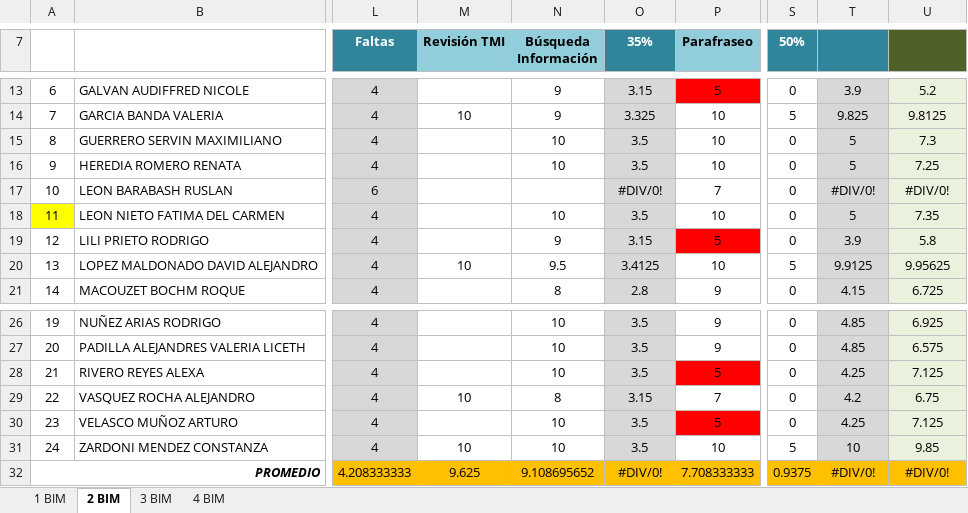
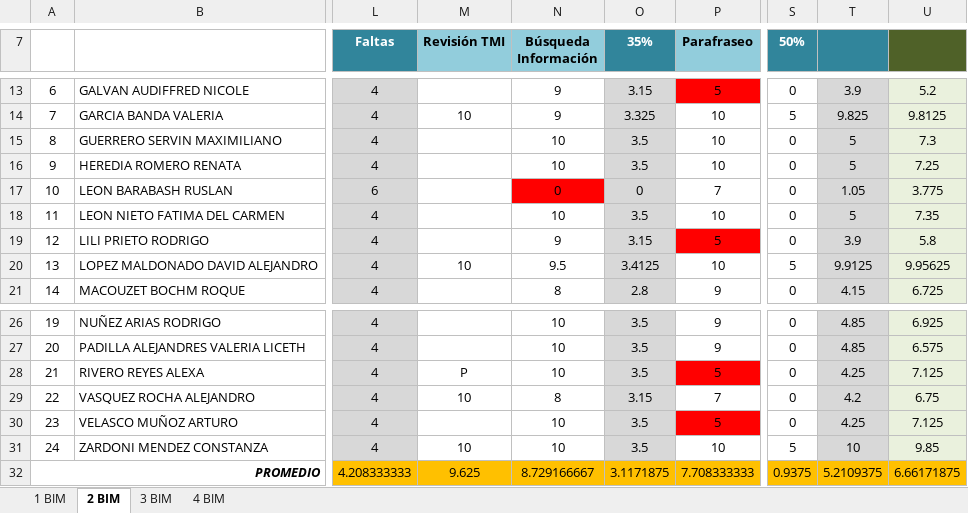
Before and after one commit to Adrifelcha/afchavez-019, an Excel workbook: JeanPiaget/2019-2020/Listas/TMI 4.xlsx, sheet 2 BIM, drawn as a sheet; only a part is shown, gaps mark what is left out; values as stored, in another font and other column widths than the file's, no borders; charts and pictures not drawn; the diff names each change by its address in the sheet, - before the commit and + after, or states it on an @@ line.

```diff
--- a/JeanPiaget/2019-2020/Listas/TMI 4.xlsx (sheet 2 BIM)
+++ b/JeanPiaget/2019-2020/Listas/TMI 4.xlsx (sheet 2 BIM)
-N17 (Búsqueda Información): (empty)
+N17 (Búsqueda Información): 0
-N17 fill: none
+N17 fill: #FF0000
-O17 (35%): #DIV/0!
+O17 (35%): 0
-T17: #DIV/0!
+T17: 1.05
-U17: #DIV/0!
+U17: 3.775
-A18 fill: #FFFF00
+A18 fill: none
-M28 (Revisión TMI): (empty)
+M28 (Revisión TMI): P
-N32 (Búsqueda Información): 9.108695652
+N32 (Búsqueda Información): 8.729166667
-O32 (35%): #DIV/0!
+O32 (35%): 3.1171875
-T32: #DIV/0!
+T32: 5.2109375
-U32: #DIV/0!
+U32: 6.66171875
```
Also changed, not shown: JeanPiaget/2019-2020/Listas/TMI 5-B.xlsx, JeanPiaget/2019-2020/Listas/TMI 6.xlsx, 2 other files.
